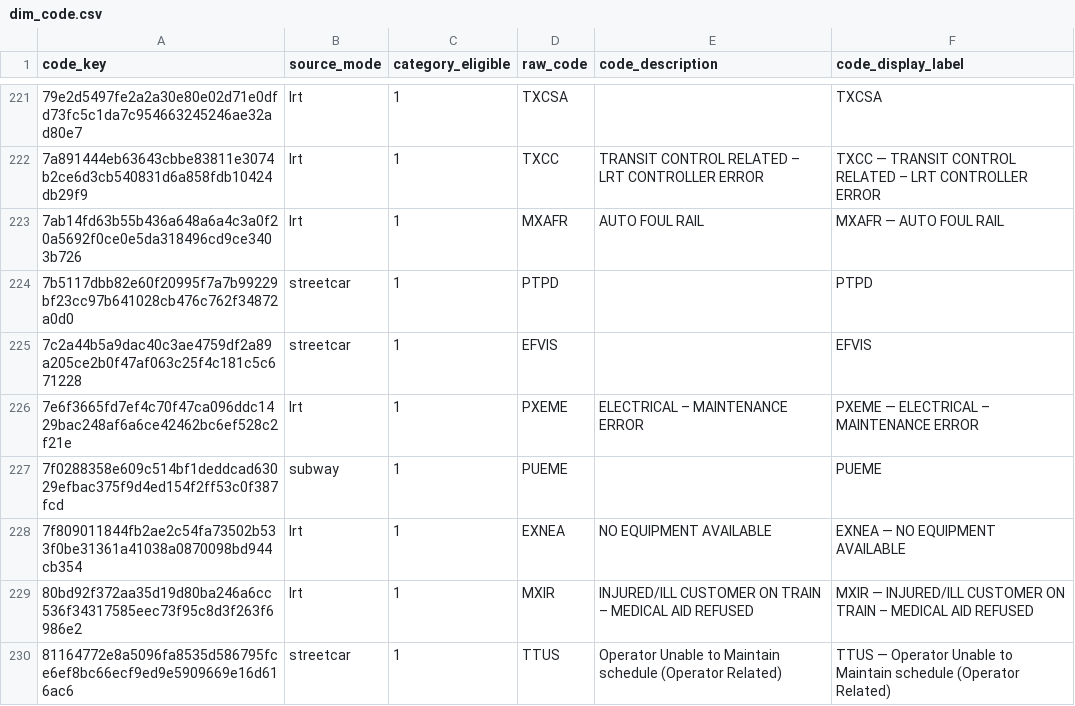
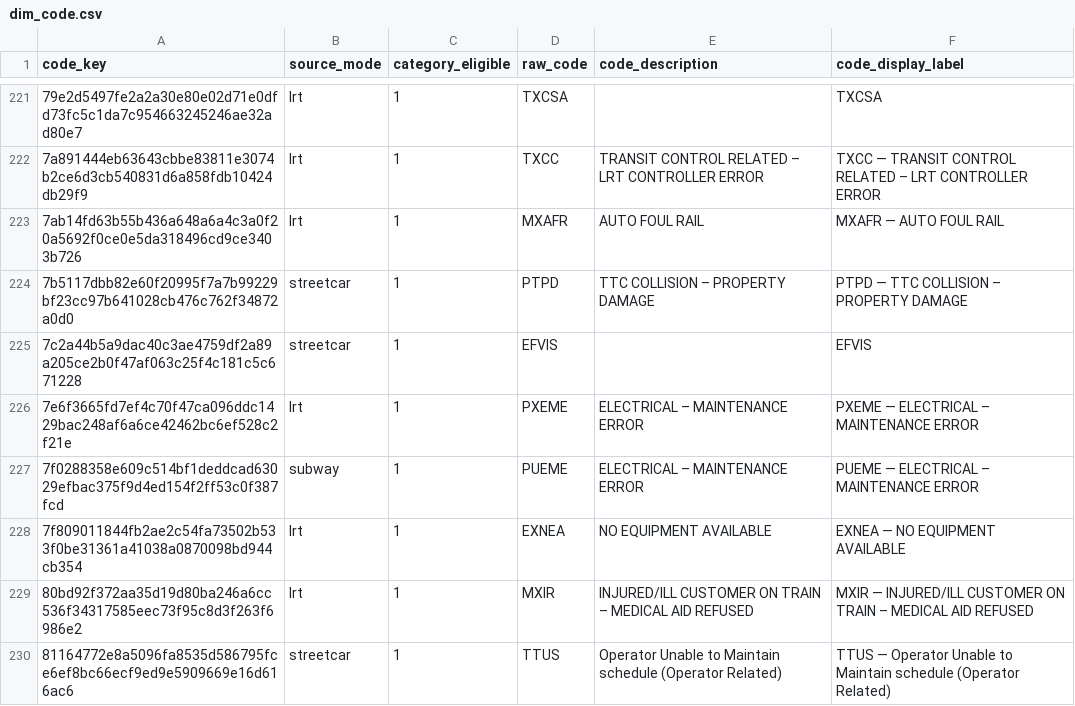
Before and after one commit to ishtiyak-ahmed/ttc-delay-patterns, a CSV file: results/power_bi/dim_code.csv, drawn as a sheet; only a part is shown, gaps mark what is left out; the diff covers the shown part only.

Commit message:
fix: recover mojibake in official TTC code descriptions

```diff
--- a/results/power_bi/dim_code.csv
+++ b/results/power_bi/dim_code.csv
@@ -223,6 +223,6 @@ code_key,source_mode,category_eligible,raw_code,code_description,code_display_la
 7ab14fd63b55b436a648a6a4c3a0f20a5692f0ce0e5da318496cd9ce3403b726,lrt,1,MXAFR,AUTO FOUL RAIL,MXAFR — AUTO FOUL RAIL
-7b5117dbb82e60f20995f7a7b99229bf23cc97b641028cb476c762f34872a0d0,streetcar,1,PTPD,,PTPD
+7b5117dbb82e60f20995f7a7b99229bf23cc97b641028cb476c762f34872a0d0,streetcar,1,PTPD,TTC COLLISION – PROPERTY DAMAGE,PTPD — TTC COLLISION – PROPERTY DAMAGE
 7c2a44b5a9dac40c3ae4759df2a89a205ce2b0f47af063c25f4c181c5c671228,streetcar,1,EFVIS,,EFVIS
 7e6f3665fd7ef4c70f47ca096ddc1429bac248af6a6ce42462bc6ef528c2f21e,lrt,1,PXEME,ELECTRICAL – MAINTENANCE ERROR,PXEME — ELECTRICAL – MAINTENANCE ERROR
-7f0288358e609c514bf1deddcad63029efbac375f9d4ed154f2ff53c0f387fcd,subway,1,PUEME,,PUEME
+7f0288358e609c514bf1deddcad63029efbac375f9d4ed154f2ff53c0f387fcd,subway,1,PUEME,ELECTRICAL – MAINTENANCE ERROR,PUEME — ELECTRICAL – MAINTENANCE ERROR
 7f809011844fb2ae2c54fa73502b533f0be31361a41038a0870098bd944cb354,lrt,1,EXNEA,NO EQUIPMENT AVAILABLE,EXNEA — NO EQUIPMENT AVAILABLE
```
Also changed, not shown: 108 edited cells elsewhere in this file, 9 other files.
